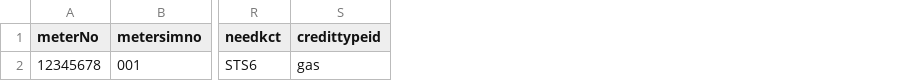
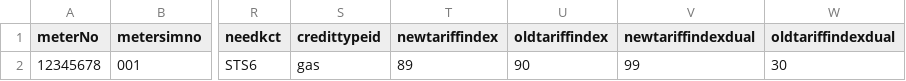
Before and after one commit to toluadejimi/momas, a CSV file: public/asset/ab.csv, drawn as a sheet; only a part is shown, gaps mark what is left out; the diff names each change by its address in the sheet, - before the commit and + after, or states it on an @@ line.

Commit message:
pusgggghhh

```diff
--- a/public/asset/ab.csv
+++ b/public/asset/ab.csv
+column T (newtariffindex), row 2: 89
+column U (oldtariffindex), row 2: 90
+column V (newtariffindexdual), row 2: 99
+column W (oldtariffindexdual), row 2: 30
```
